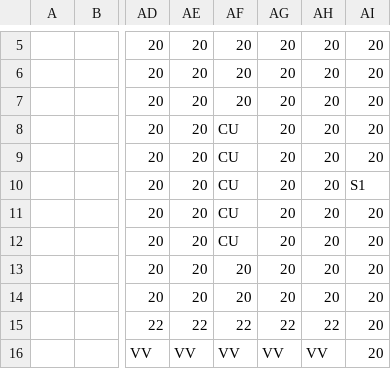
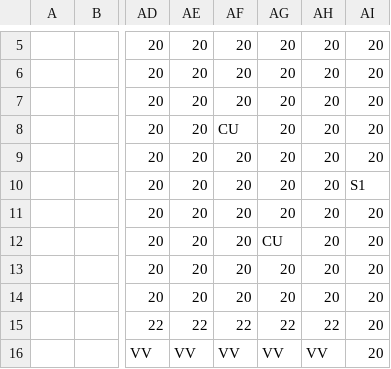
Before and after one commit to dctucker/nimarble, a TSV file: assets/levels/0mask.tsv, drawn as a sheet; only a part is shown, gaps mark what is left out; the diff names each change by its address in the sheet, - before the commit and + after, or states it on an @@ line.

```diff
--- a/assets/levels/0mask.tsv
+++ b/assets/levels/0mask.tsv
-AF9:AF12: CU
+AF9:AF12: 20
-AG12: 20
+AG12: CU
```
Also changed, not shown: assets/levels/4mask.tsv, assets/levels/5.tsv, 5 other files.
